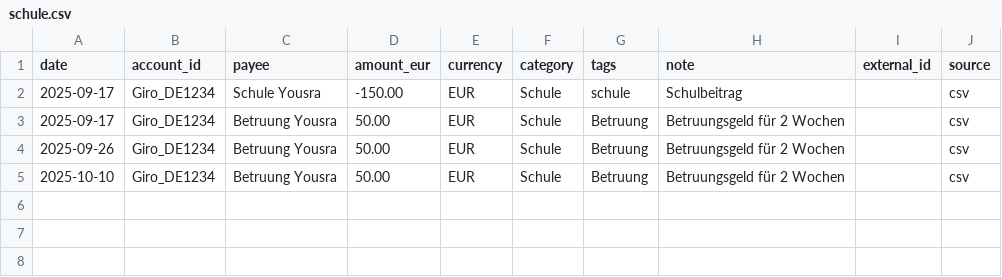
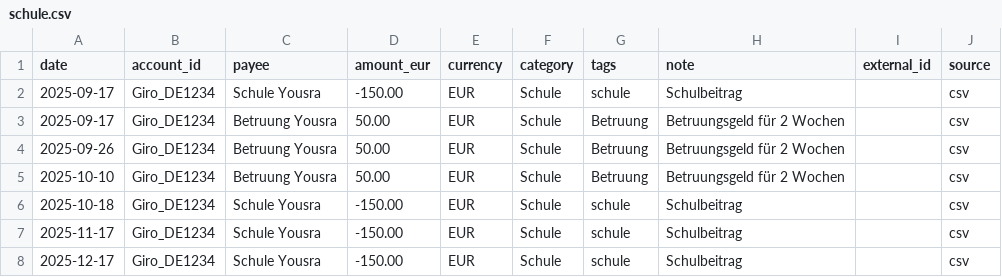
Before and after one commit to abdel0909/finanz-agent, a CSV file: data/inbox/schule.csv, drawn as a sheet; the diff names each change by its address in the sheet, - before the commit and + after, or states it on an @@ line.

Commit message:
Update schule.csv

```diff
--- a/data/inbox/schule.csv
+++ b/data/inbox/schule.csv
+row 6: 2025-10-18 | Giro_DE1234 | Schule Yousra | -150.00 | EUR | Schule | schule | Schulbeitrag |  | csv
+row 7: 2025-11-17 | Giro_DE1234 | Schule Yousra | -150.00 | EUR | Schule | schule | Schulbeitrag |  | csv
+row 8: 2025-12-17 | Giro_DE1234 | Schule Yousra | -150.00 | EUR | Schule | schule | Schulbeitrag |  | csv
```
